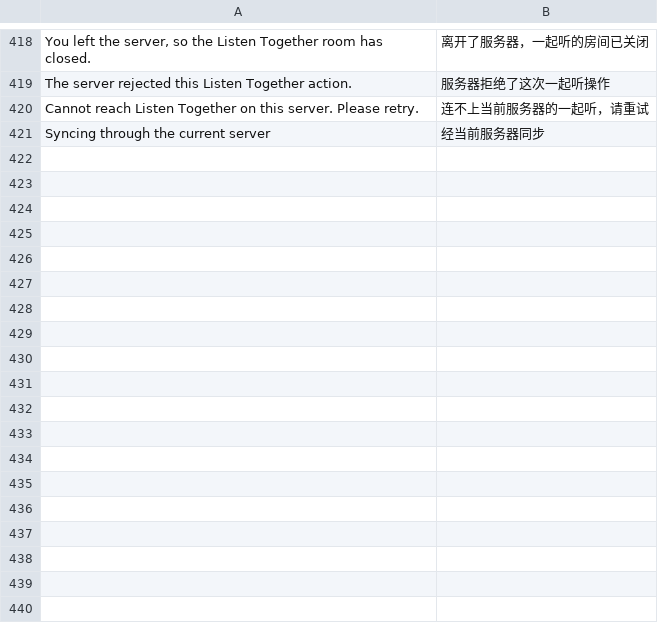
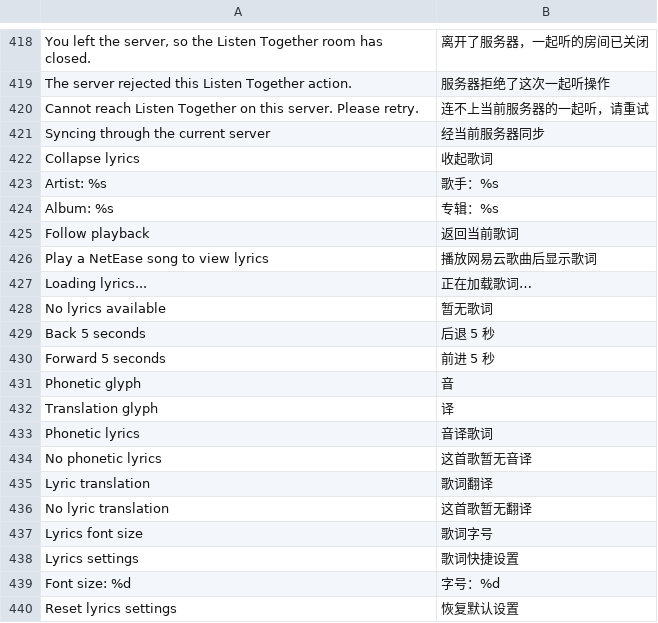
Before and after one commit to 1gbc/DangoMusic-GTNH, a TSV file: core/src/main/resources/assets/dangomusicgtnh/lang/zh_cn.tsv, drawn as a sheet; only a part is shown, gaps mark what is left out; the diff names each change by its address in the sheet, - before the commit and + after, or states it on an @@ line.

Commit message:
Add NetEase lyrics view and quick controls

```diff
--- a/core/src/main/resources/assets/dangomusicgtnh/lang/zh_cn.tsv
+++ b/core/src/main/resources/assets/dangomusicgtnh/lang/zh_cn.tsv
+row 422: Collapse lyrics | 收起歌词
+row 423: Artist: %s | 歌手：%s
+row 424: Album: %s | 专辑：%s
+row 425: Follow playback | 返回当前歌词
+row 426: Play a NetEase song to view lyrics | 播放网易云歌曲后显示歌词
+row 427: Loading lyrics... | 正在加载歌词…
+row 428: No lyrics available | 暂无歌词
+row 429: Back 5 seconds | 后退 5 秒
+row 430: Forward 5 seconds | 前进 5 秒
+row 431: Phonetic glyph | 音
+row 432: Translation glyph | 译
+row 433: Phonetic lyrics | 音译歌词
+row 434: No phonetic lyrics | 这首歌暂无音译
+row 435: Lyric translation | 歌词翻译
+row 436: No lyric translation | 这首歌暂无翻译
+row 437: Lyrics font size | 歌词字号
+row 438: Lyrics settings | 歌词快捷设置
+row 439: Font size: %d | 字号：%d
+row 440: Reset lyrics settings | 恢复默认设置
```
Also changed, not shown: 9 other files.
